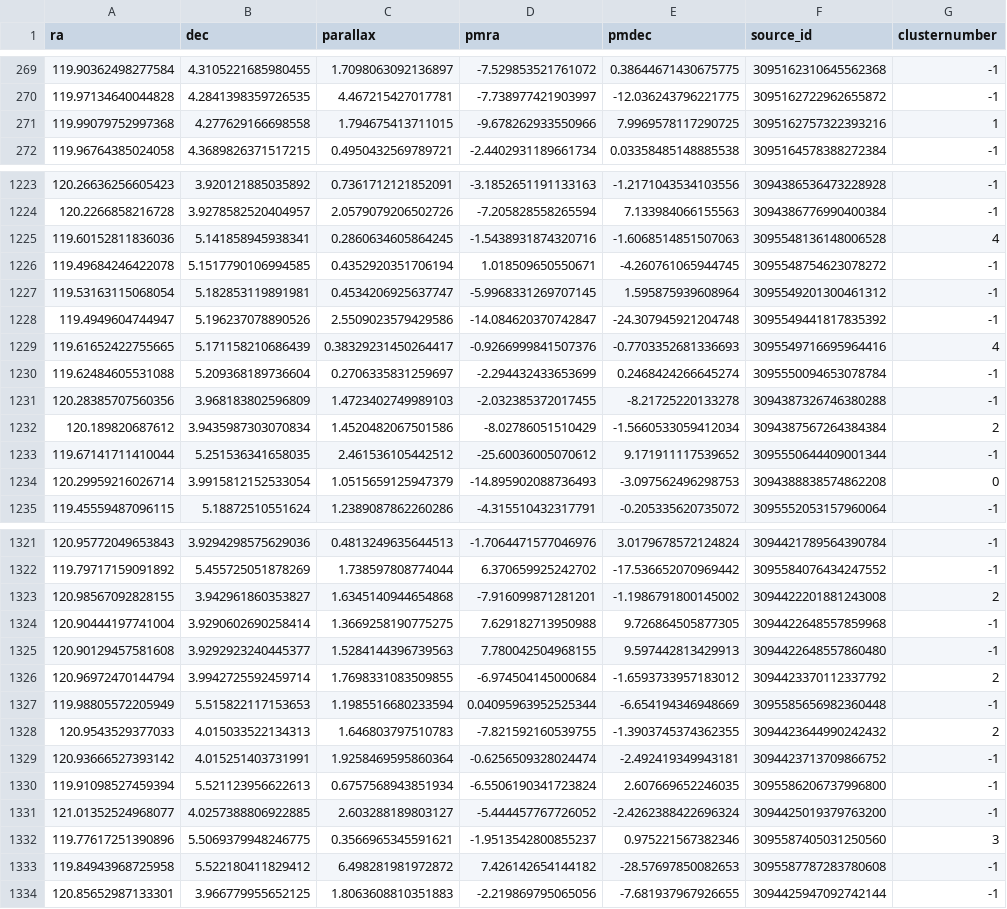
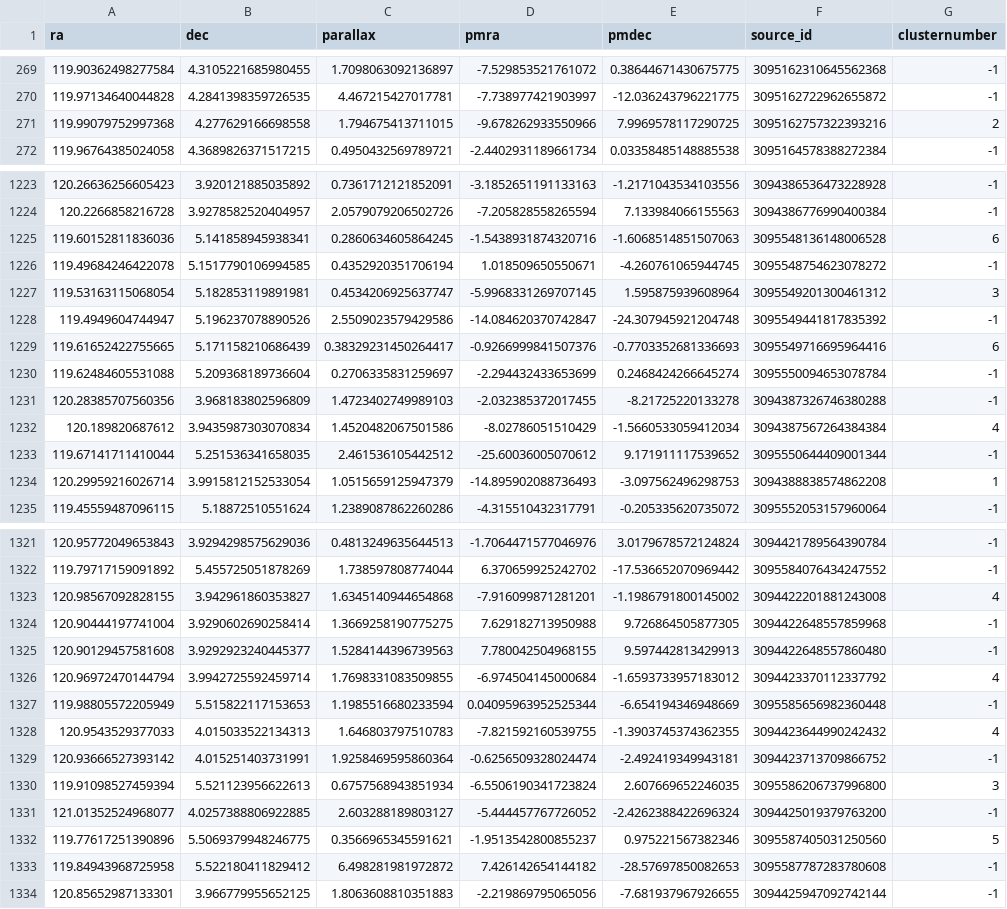
Before and after one commit to jpbatleidenuniv/BRP, a CSV file: Notebooks/Data/UBC13/needed/UBC13_mag13_needed.csv, drawn as a sheet; only a part is shown, gaps mark what is left out; the diff covers the shown part only.

```diff
--- a/Notebooks/Data/UBC13/needed/UBC13_mag13_needed.csv
+++ b/Notebooks/Data/UBC13/needed/UBC13_mag13_needed.csv
@@ -270,3 +270,3 @@ ra,dec,parallax,pmra,pmdec,source_id,clusternumber
 119.97134640044828,4.2841398359726535,4.467215427017781,-7.738977421903997,-12.036243796221775,3095162722962655872,-1
-119.99079752997368,4.277629166698558,1.794675413711015,-9.678262933550966,7.9969578117290725,3095162757322393216,1
+119.99079752997368,4.277629166698558,1.794675413711015,-9.678262933550966,7.9969578117290725,3095162757322393216,2
 119.96764385024058,4.3689826371517215,0.4950432569789721,-2.4402931189661734,0.03358485148885538,3095164578388272384,-1
@@ -1224,12 +1224,12 @@ ra,dec,parallax,pmra,pmdec,source_id,clusternumber
 120.2266858216728,3.9278582520404957,2.0579079206502726,-7.205828558265594,7.133984066155563,3094386776990400384,-1
-119.60152811836036,5.141858945938341,0.2860634605864245,-1.5438931874320716,-1.6068514851507063,3095548136148006528,4
+119.60152811836036,5.141858945938341,0.2860634605864245,-1.5438931874320716,-1.6068514851507063,3095548136148006528,6
 119.49684246422078,5.1517790106994585,0.4352920351706194,1.018509650550671,-4.260761065944745,3095548754623078272,-1
-119.53163115068054,5.182853119891981,0.4534206925637747,-5.9968331269707145,1.595875939608964,3095549201300461312,-1
+119.53163115068054,5.182853119891981,0.4534206925637747,-5.9968331269707145,1.595875939608964,3095549201300461312,3
 119.4949604744947,5.196237078890526,2.5509023579429586,-14.084620370742847,-24.307945921204748,3095549441817835392,-1
-119.61652422755665,5.171158210686439,0.38329231450264417,-0.9266999841507376,-0.7703352681336693,3095549716695964416,4
+119.61652422755665,5.171158210686439,0.38329231450264417,-0.9266999841507376,-0.7703352681336693,3095549716695964416,6
 119.62484605531088,5.209368189736604,0.2706335831259697,-2.294432433653699,0.2468424266645274,3095550094653078784,-1
 120.28385707560356,3.968183802596809,1.4723402749989103,-2.032385372017455,-8.21725220133278,3094387326746380288,-1
-120.189820687612,3.9435987303070834,1.4520482067501586,-8.02786051510429,-1.5660533059412034,3094387567264384384,2
+120.189820687612,3.9435987303070834,1.4520482067501586,-8.02786051510429,-1.5660533059412034,3094387567264384384,4
 119.67141711410044,5.251536341658035,2.461536105442512,-25.60036005070612,9.171911117539652,3095550644409001344,-1
-120.29959216026714,3.9915812152533054,1.0515659125947379,-14.895902088736493,-3.097562496298753,3094388838574862208,0
+120.29959216026714,3.9915812152533054,1.0515659125947379,-14.895902088736493,-3.097562496298753,3094388838574862208,1
 119.45559487096115,5.18872510551624,1.2389087862260286,-4.315510432317791,-0.205335620735072,3095552053157960064,-1
@@ -1322,12 +1322,12 @@ ra,dec,parallax,pmra,pmdec,source_id,clusternumber
 119.79717159091892,5.455725051878269,1.738597808774044,6.370659925242702,-17.536652070969442,3095584076434247552,-1
-120.98567092828155,3.942961860353827,1.6345140944654868,-7.916099871281201,-1.1986791800145002,3094422201881243008,2
+120.98567092828155,3.942961860353827,1.6345140944654868,-7.916099871281201,-1.1986791800145002,3094422201881243008,4
 120.90444197741004,3.9290602690258414,1.3669258190775275,7.629182713950988,9.726864505877305,3094422648557859968,-1
 120.90129457581608,3.9292923240445377,1.5284144396739563,7.780042504968155,9.597442813429913,3094422648557860480,-1
-120.96972470144794,3.9942725592459714,1.7698331083509855,-6.974504145000684,-1.6593733957183012,3094423370112337792,2
+120.96972470144794,3.9942725592459714,1.7698331083509855,-6.974504145000684,-1.6593733957183012,3094423370112337792,4
 119.98805572205949,5.515822117153653,1.1985516680233594,0.04095963952525344,-6.654194346948669,3095585656982360448,-1
-120.9543529377033,4.015033522134313,1.646803797510783,-7.821592160539755,-1.3903745374362355,3094423644990242432,2
+120.9543529377033,4.015033522134313,1.646803797510783,-7.821592160539755,-1.3903745374362355,3094423644990242432,4
 120.93666527393142,4.015251403731991,1.9258469595860364,-0.6256509328024474,-2.492419349943181,3094423713709866752,-1
-119.91098527459394,5.521123956622613,0.6757568943851934,-6.5506190341723824,2.607669652246035,3095586206737996800,-1
+119.91098527459394,5.521123956622613,0.6757568943851934,-6.5506190341723824,2.607669652246035,3095586206737996800,3
 121.01352524968077,4.0257388806922885,2.603288189803127,-5.444457767726052,-2.4262388422696324,3094425019379763200,-1
-119.77617251390896,5.5069379948246775,0.3566965345591621,-1.9513542800855237,0.975221567382346,3095587405031250560,3
+119.77617251390896,5.5069379948246775,0.3566965345591621,-1.9513542800855237,0.975221567382346,3095587405031250560,5
 119.84943968725958,5.522180411829412,6.498281981972872,7.426142654144182,-28.57697850082653,3095587787283780608,-1
```
Also changed, not shown: 91 edited cells elsewhere in this file, Notebooks/Data/UBC13/needed/UBC13_mag12_needed.csv, 46 other files.
